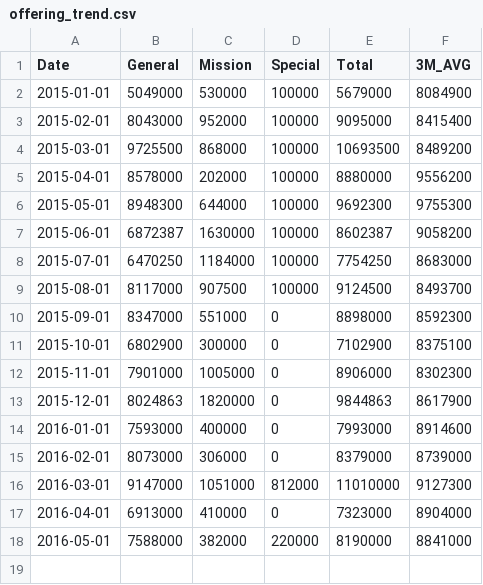
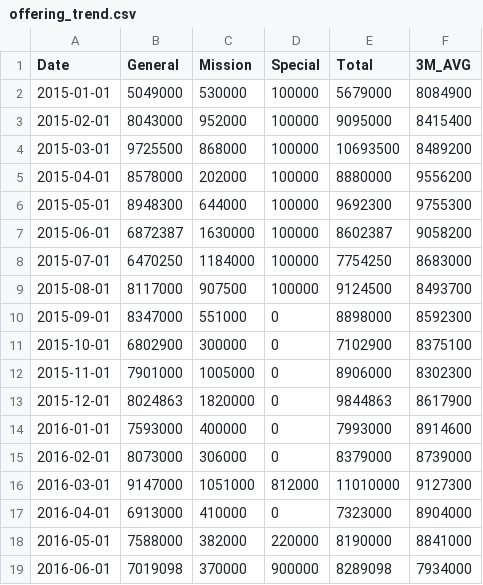
Before and after one commit to Hohyun/weekly-info, a CSV file: resources/public/offering_trend.csv, drawn as a sheet.

Commit message:
data update

```diff
--- a/resources/public/offering_trend.csv
+++ b/resources/public/offering_trend.csv
@@ -18 +18,2 @@ Date,General,Mission,Special,Total,3M_AVG
 2016-05-01,7588000,382000,220000,8190000,8841000
+2016-06-01,7019098,370000,900000,8289098,7934000
```
Also changed, not shown: resources/public/expense.csv, resources/public/income_spending.csv, 1 other file.
